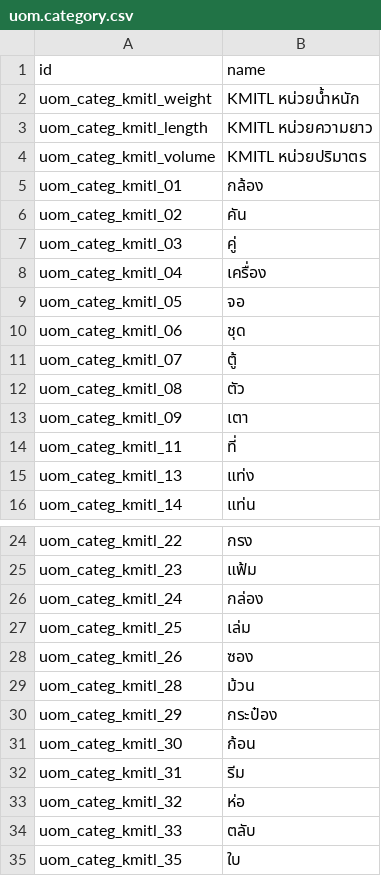
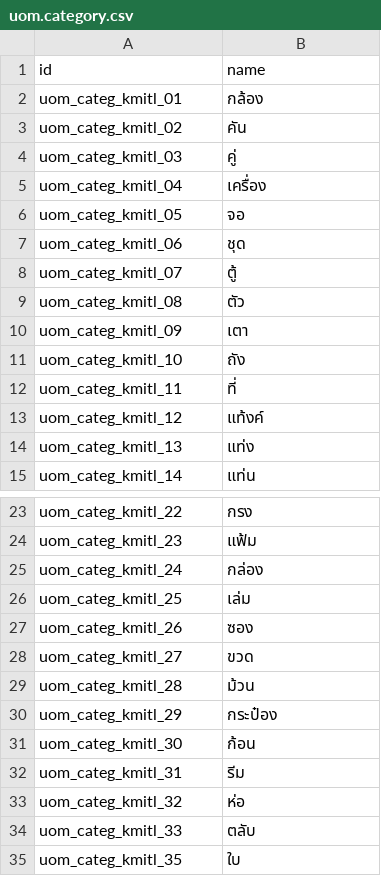
Before and after one commit to Aginix/kmitl, a CSV file: uom_category_kmitl/data/uom.category.csv, drawn as a sheet; only a part is shown, gaps mark what is left out; removed rows and columns are numbered as before the commit, all else as after; the diff names each change by its address in the sheet, - before the commit and + after, or states it on an @@ line.

```diff
--- a/uom_category_kmitl/data/uom.category.csv
+++ b/uom_category_kmitl/data/uom.category.csv
-row 2: uom_categ_kmitl_weight | KMITL หน่วยน้ำหนัก
-row 3: uom_categ_kmitl_length | KMITL หน่วยความยาว
-row 4: uom_categ_kmitl_volume | KMITL หน่วยปริมาตร
+row 11: uom_categ_kmitl_10 | ถัง
+row 13: uom_categ_kmitl_12 | แท้งค์
+row 28: uom_categ_kmitl_27 | ขวด
```
Also changed, not shown: uom_category_kmitl/data/uom.uom.csv.
